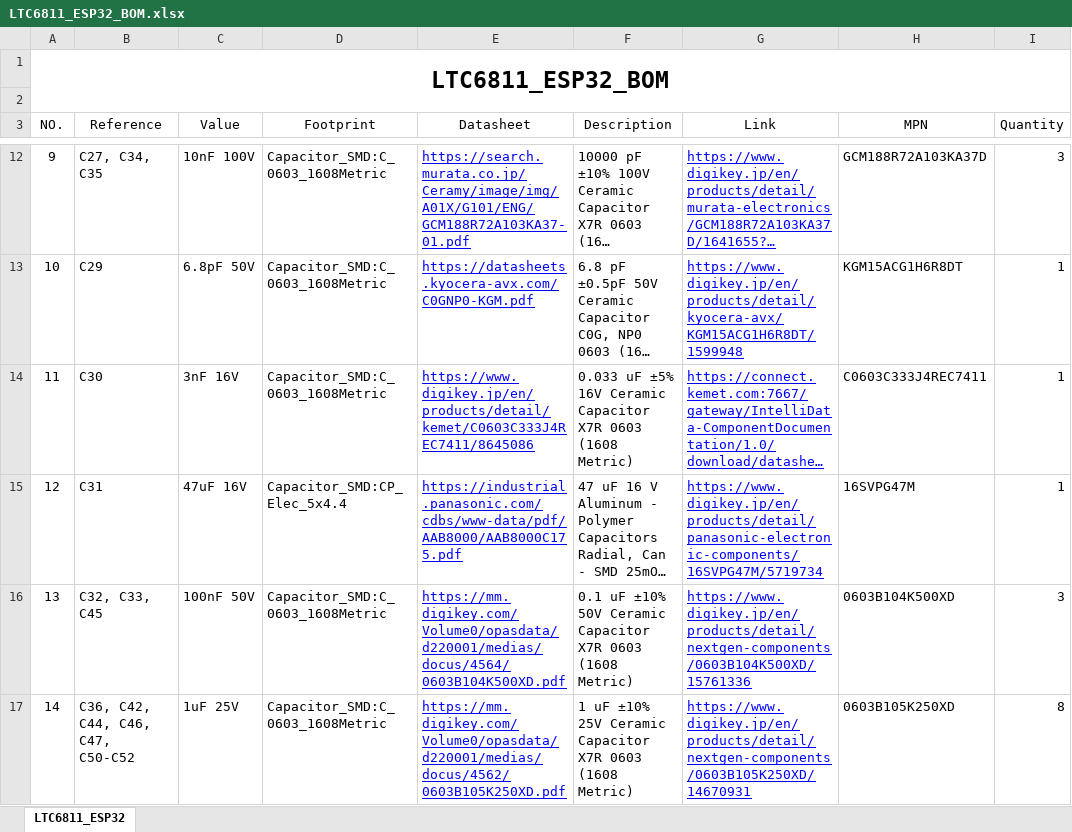
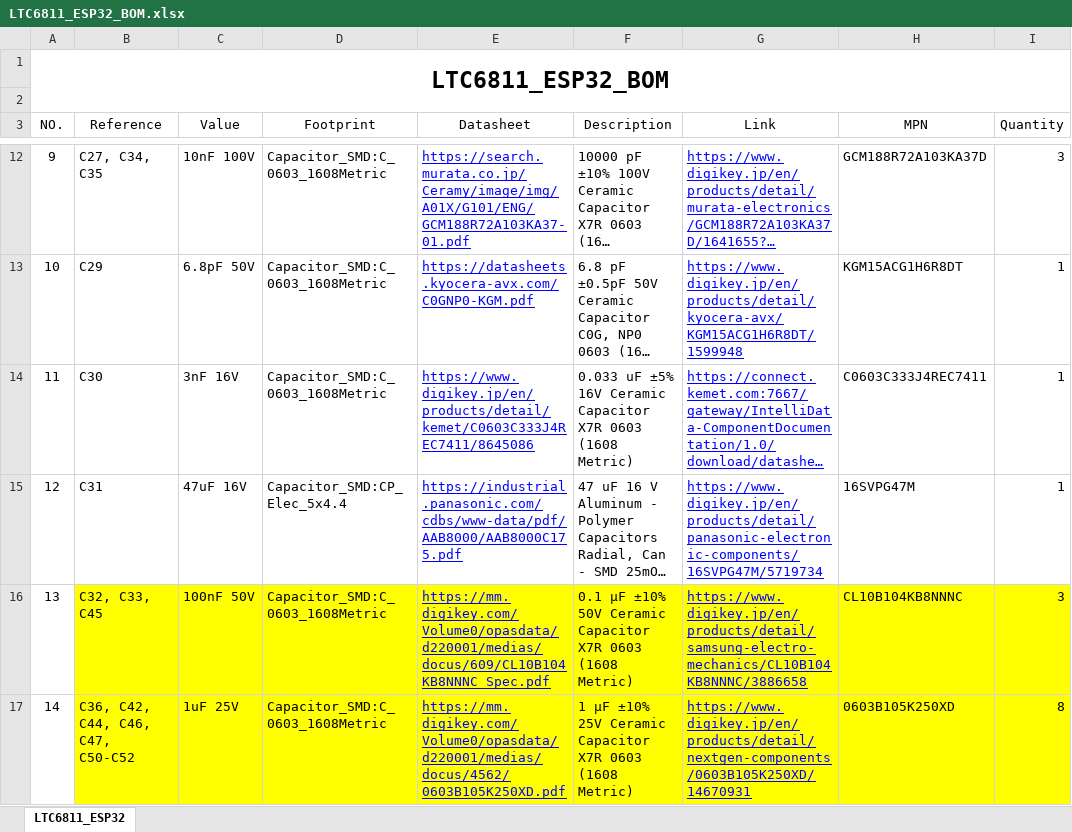
Before and after one commit to tetra-aero/LTC6811_ESP32, an Excel workbook: LTC6811_ESP32_BOM.xlsx, sheet LTC6811_ESP32, drawn as a sheet; only a part is shown, gaps mark what is left out; long unchanged cells end in …; values as stored, in another font and other column widths than the file's, no borders; the diff covers the shown part only; the diff names each change by its address in the sheet, - before the commit and + after, or states it on an @@ line.

Commit message:
Add files via upload

```diff
--- a/LTC6811_ESP32_BOM.xlsx (sheet LTC6811_ESP32)
+++ b/LTC6811_ESP32_BOM.xlsx (sheet LTC6811_ESP32)
-B16:I17 fill: none
+B16:I17 fill: #FFFF00
-E16 (Datasheet): https://mm.digikey.com/Volume0/opasdata/d220001/medias/docus/4564/0603B104K500XD.pdf
+E16 (Datasheet): https://mm.digikey.com/Volume0/opasdata/d220001/medias/docus/609/CL10B104KB8NNNC_Spec.pdf
-F16 (Description): 0.1 uF ±10% 50V…
+F16 (Description): 0.1 µF ±10% 50V…
-G16 (Link): https://www.digikey.jp/en/products/detail/nextgen-components/0603B104K500XD/15761336
+G16 (Link): https://www.digikey.jp/en/products/detail/samsung-electro-mechanics/CL10B104KB8NNNC/3886658
-H16 (MPN): 0603B104K500XD
+H16 (MPN): CL10B104KB8NNNC
-F17 (Description): 1 uF ±10% 25V…
+F17 (Description): 1 µF ±10% 25V…
```
Also changed, not shown: 8 edited cells and cell formats elsewhere in this sheet.
